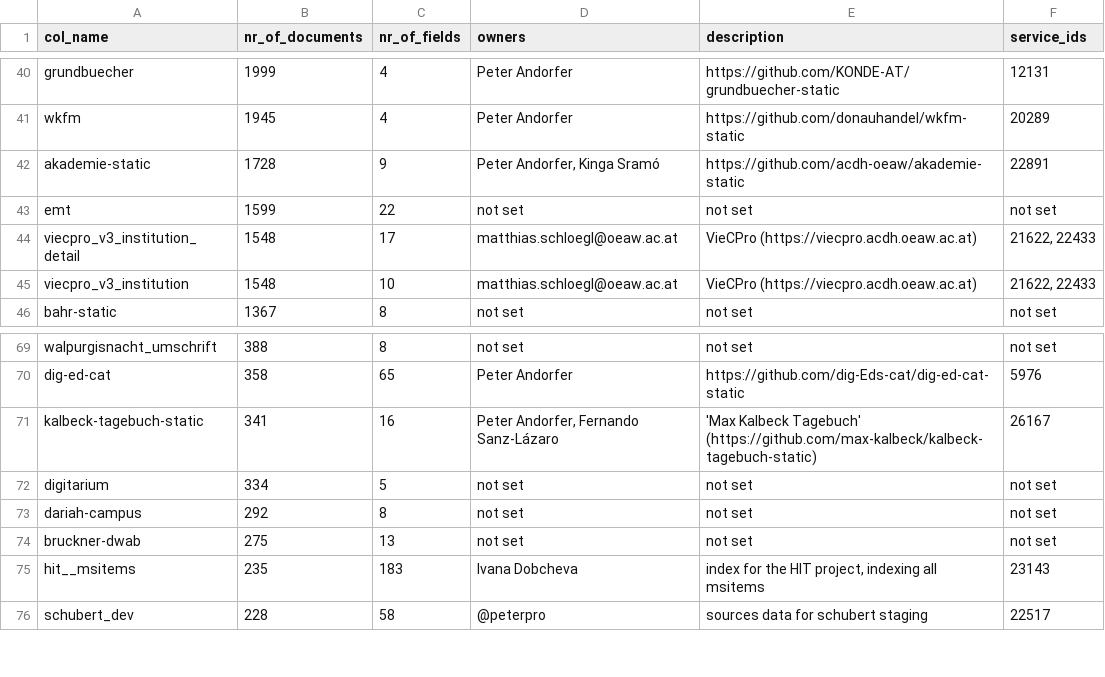
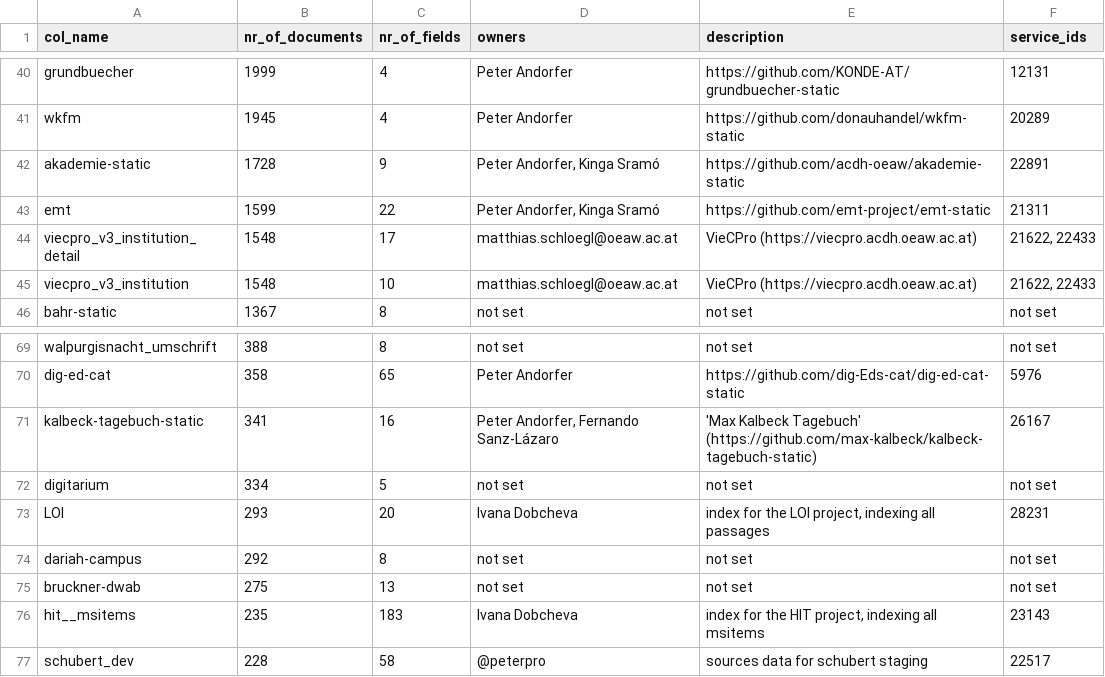
Before and after one commit to acdh-oeaw/typesense-stats, a CSV file: stats.csv, drawn as a sheet; only a part is shown, gaps mark what is left out.

Commit message:
feat: data update

```diff
--- a/stats.csv
+++ b/stats.csv
@@ -42,3 +42,3 @@ wkfm,1945,4,Peter Andorfer,https://github.com/donauhandel/wkfm-static,20289
 akademie-static,1728,9,"Peter Andorfer, Kinga Sramó",https://github.com/acdh-oeaw/akademie-static,22891
-emt,1599,22,not set,not set,not set
+emt,1599,22,"Peter Andorfer, Kinga Sramó",https://github.com/emt-project/emt-static,21311
 viecpro_v3_institution_detail,1548,17,matthias.schloegl@oeaw.ac.at,VieCPro (https://viecpro.acdh.oeaw.ac.at),"21622, 22433"
@@ -72,2 +72,3 @@ kalbeck-tagebuch-static,341,16,"Peter Andorfer, Fernando Sanz-Lázaro",'Max Kalb
 digitarium,334,5,not set,not set,not set
+LOI,293,20,Ivana Dobcheva,"index for the LOI project, indexing all passages",28231
 dariah-campus,292,8,not set,not set,not set
```
Also changed, not shown: 1 other file.
